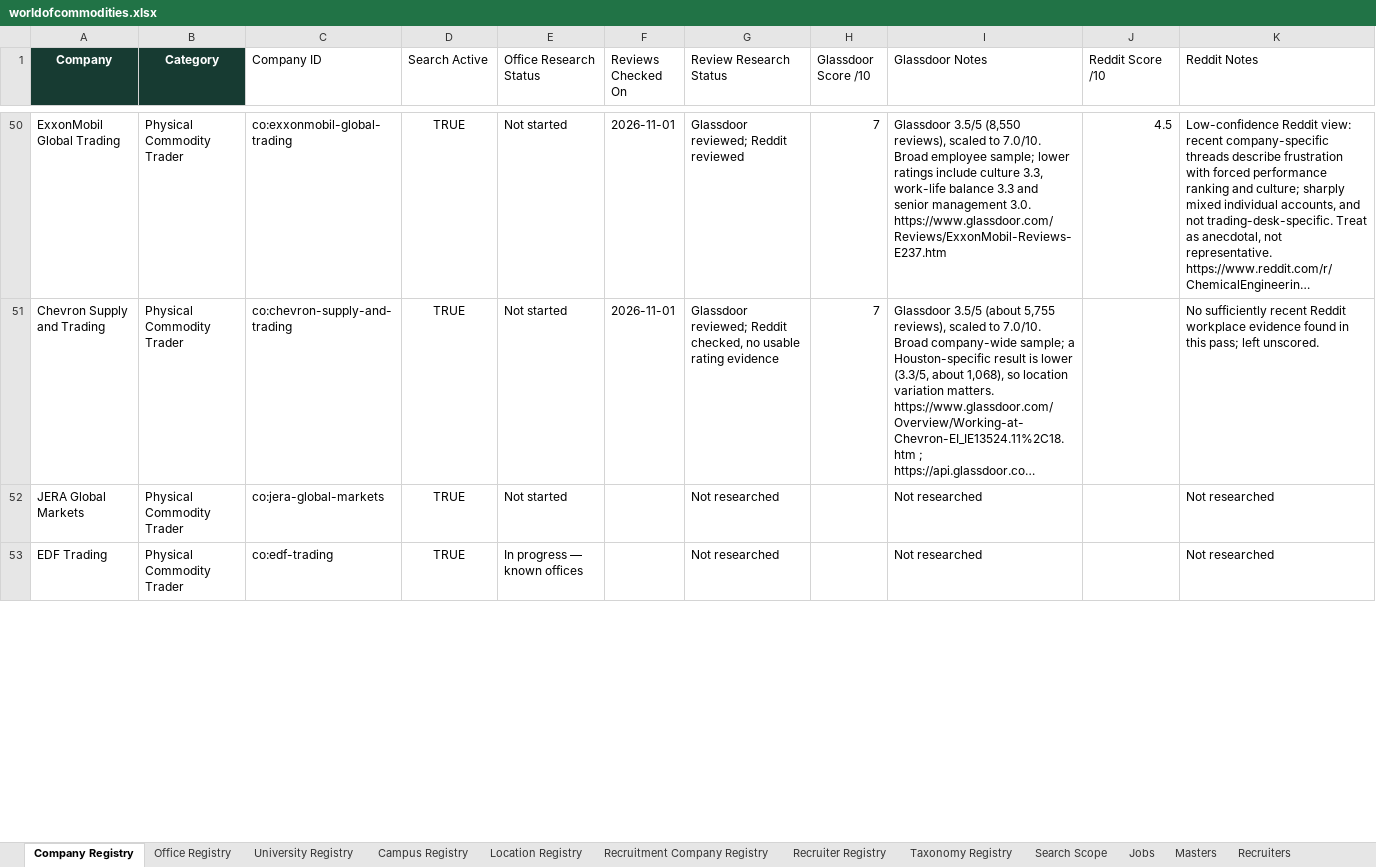
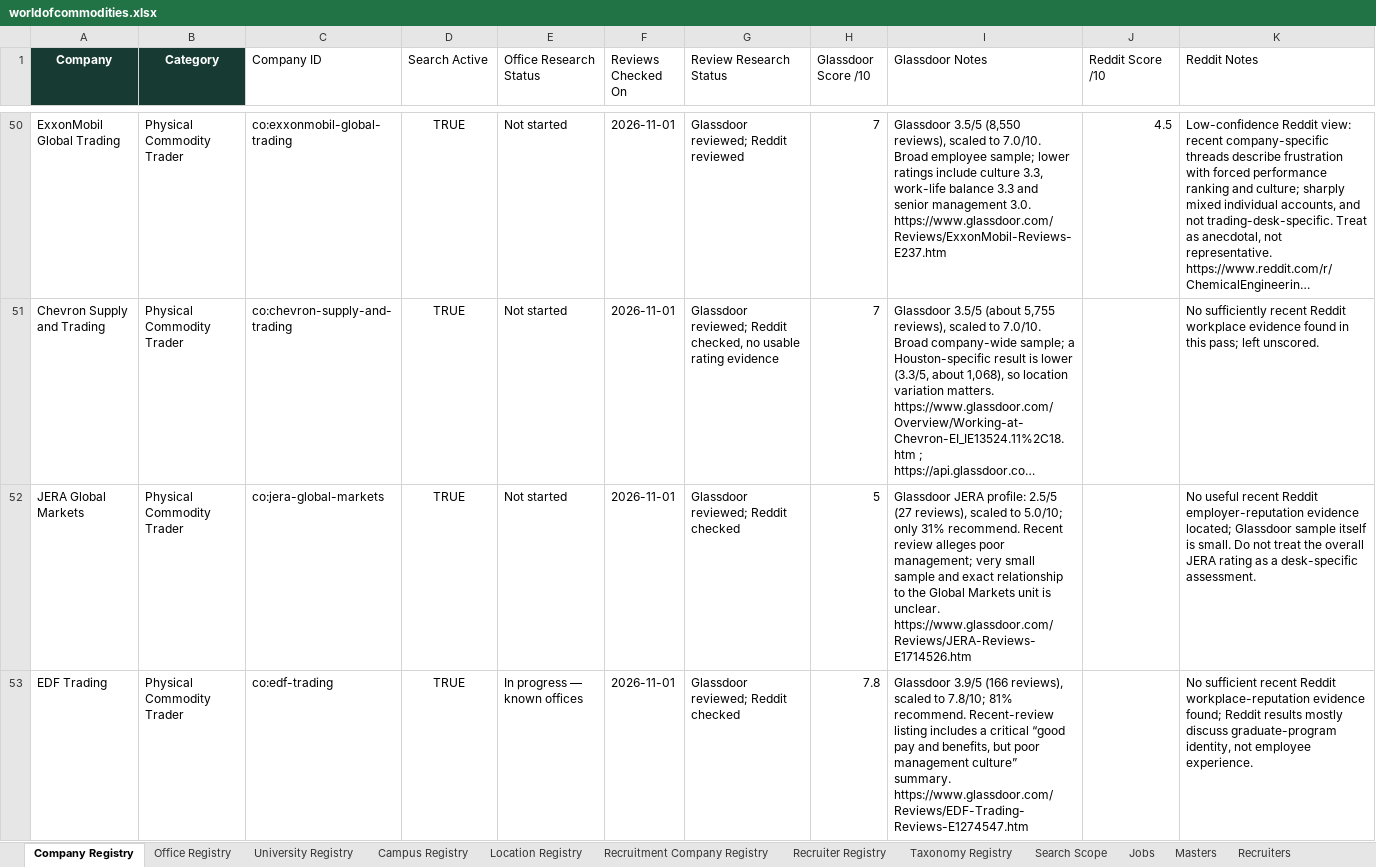
Before and after one commit to RZEdward/world-of-commodities, an Excel workbook: worldofcommodities.xlsx, sheet Company Registry, drawn as a sheet; only a part is shown, gaps mark what is left out; long unchanged cells end in …; values as stored, in another font and other column widths than the file's, no borders; table styles not drawn; the diff covers the shown part only; the diff names each change by its address in the sheet, - before the commit and + after, or states it on an @@ line.

Commit message:
Research employer reputation for energy trading firms

```diff
--- a/worldofcommodities.xlsx (sheet Company Registry)
+++ b/worldofcommodities.xlsx (sheet Company Registry)
-F52:F53 (Reviews Checked On): (empty)
+F52:F53 (Reviews Checked On): 2026-11-01
-G52:G53 (Review Research Status): Not researched
+G52:G53 (Review Research Status): Glassdoor reviewed; Reddit checked
-H52 (Glassdoor Score /10): (empty)
+H52 (Glassdoor Score /10): 5
-I52 (Glassdoor Notes): Not researched
+I52 (Glassdoor Notes): Glassdoor JERA profile: 2.5/5 (27 reviews), scaled to 5.0/10; only 31% recommend. Recent review alleges poor management; very small sample and exact relationship to the Global Markets unit is unclear. https://www.glassdoor.com/Reviews/JERA-Reviews-E1714526.htm
-K52 (Reddit Notes): Not researched
+K52 (Reddit Notes): No useful recent Reddit employer-reputation evidence located; Glassdoor sample itself is small. Do not treat the overall JERA rating as a desk-specific assessment.
-H53 (Glassdoor Score /10): (empty)
+H53 (Glassdoor Score /10): 7.8
-I53 (Glassdoor Notes): Not researched
+I53 (Glassdoor Notes): Glassdoor 3.9/5 (166 reviews), scaled to 7.8/10; 81% recommend. Recent-review listing includes a critical “good pay and benefits, but poor management culture” summary. https://www.glassdoor.com/Reviews/EDF-Trading-Reviews-E1274547.htm
-K53 (Reddit Notes): Not researched
+K53 (Reddit Notes): No sufficient recent Reddit workplace-reputation evidence found; Reddit results mostly discuss graduate-program identity, not employee experience.
```
Also changed, not shown: 58 edited cells elsewhere in this sheet.
